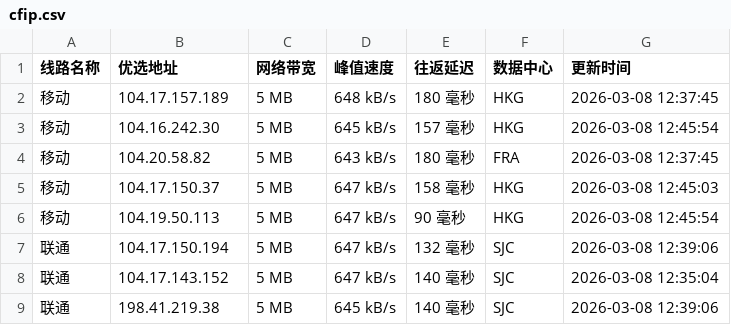
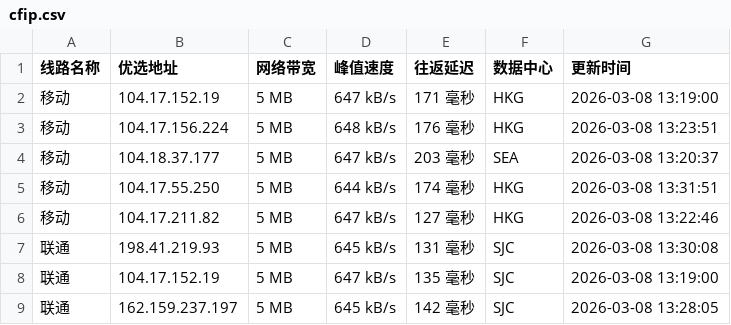
Before and after one commit to mading789/cfipv4db, a CSV file: cfip.csv, drawn as a sheet; only a part is shown; the diff covers the shown part only.

```diff
--- a/cfip.csv
+++ b/cfip.csv
@@ -1,9 +1,9 @@
 线路名称,优选地址,网络带宽,峰值速度,往返延迟,数据中心,更新时间
-移动,104.17.157.189,5 MB,648 kB/s,180 毫秒,HKG,2026-03-08 12:37:45
-移动,104.16.242.30,5 MB,645 kB/s,157 毫秒,HKG,2026-03-08 12:45:54
-移动,104.20.58.82,5 MB,643 kB/s,180 毫秒,FRA,2026-03-08 12:37:45
-移动,104.17.150.37,5 MB,647 kB/s,158 毫秒,HKG,2026-03-08 12:45:03
-移动,104.19.50.113,5 MB,647 kB/s,90 毫秒,HKG,2026-03-08 12:45:54
-联通,104.17.150.194,5 MB,647 kB/s,132 毫秒,SJC,2026-03-08 12:39:06
-联通,104.17.143.152,5 MB,647 kB/s,140 毫秒,SJC,2026-03-08 12:35:04
-联通,198.41.219.38,5 MB,645 kB/s,140 毫秒,SJC,2026-03-08 12:39:06
+移动,104.17.152.19,5 MB,647 kB/s,171 毫秒,HKG,2026-03-08 13:19:00
+移动,104.17.156.224,5 MB,648 kB/s,176 毫秒,HKG,2026-03-08 13:23:51
+移动,104.18.37.177,5 MB,647 kB/s,203 毫秒,SEA,2026-03-08 13:20:37
+移动,104.17.55.250,5 MB,644 kB/s,174 毫秒,HKG,2026-03-08 13:31:51
+移动,104.17.211.82,5 MB,647 kB/s,127 毫秒,HKG,2026-03-08 13:22:46
+联通,198.41.219.93,5 MB,645 kB/s,131 毫秒,SJC,2026-03-08 13:30:08
+联通,104.17.152.19,5 MB,647 kB/s,135 毫秒,SJC,2026-03-08 13:19:00
+联通,162.159.237.197,5 MB,645 kB/s,142 毫秒,SJC,2026-03-08 13:28:05
```
Also changed, not shown: 1 added row, 1 removed row and 19 edited cells elsewhere in this file, 1 other file.
